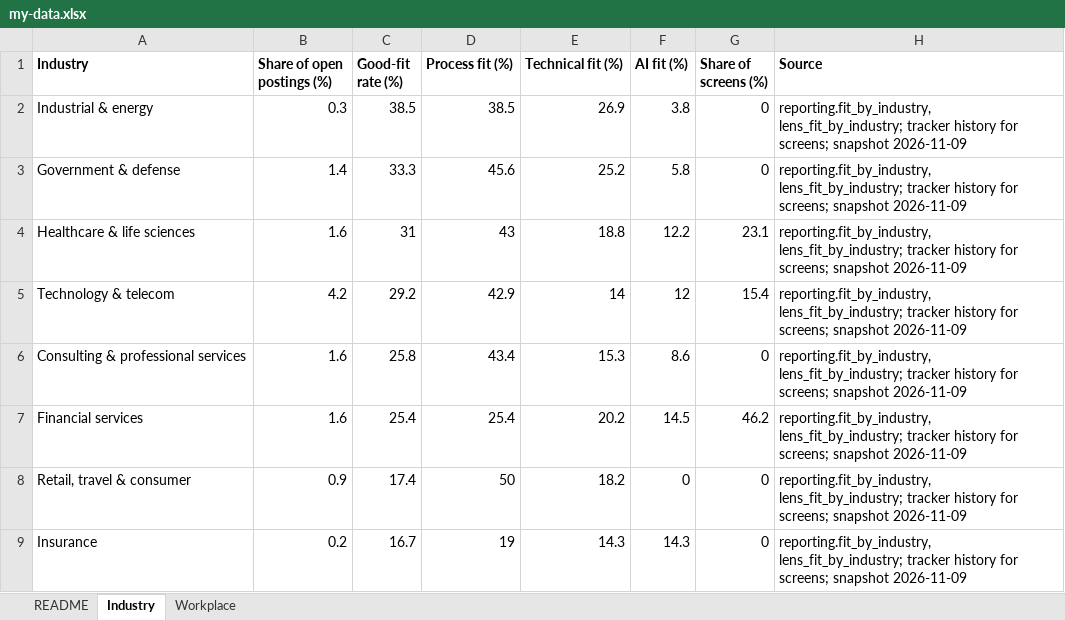
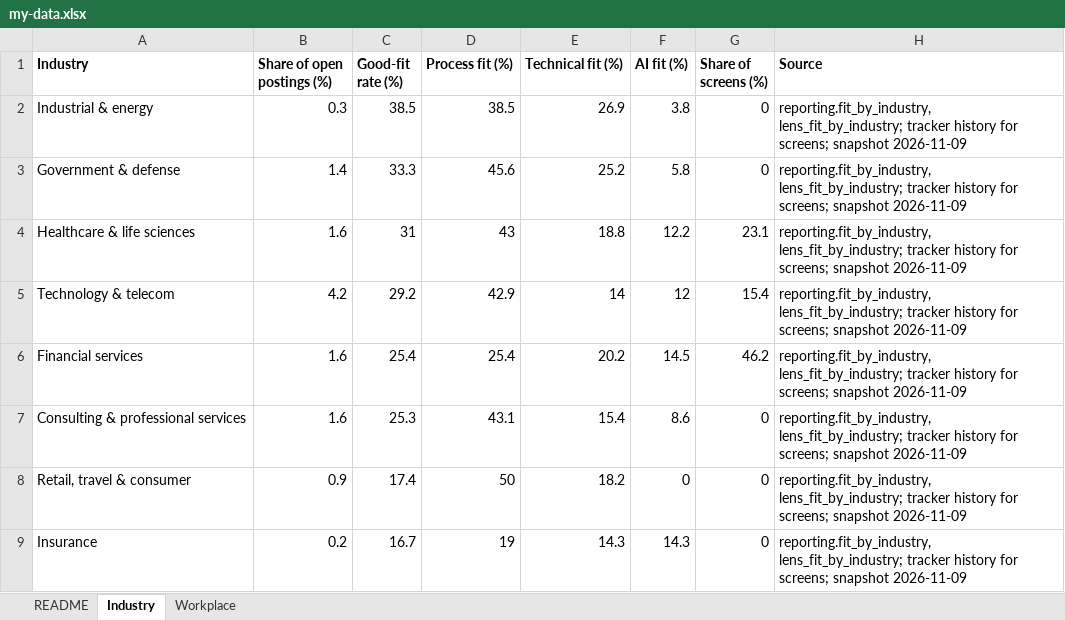
Before and after one commit to BensonJT/profile, an Excel workbook: my-data.xlsx, sheet Industry, drawn as a sheet; values as stored, in another font and other column widths than the file's, no borders; removed rows and columns are numbered as before the commit, all else as after; the diff names each change by its address in the sheet, - before the commit and + after, or states it on an @@ line.

Commit message:
Job-search reporting refresh: presentation and charts (auto, snapshot 2026-11-09 18:10:54.066053-05)

```diff
--- a/my-data.xlsx (sheet Industry)
+++ b/my-data.xlsx (sheet Industry)
-row 6: Consulting & professional services | 1.6 | 25.8 | 43.4 | 15.3 | 8.6 | 0 | reporting.fit_by_industry, lens_fit_by_industry; tracker history for screens; snapshot 2026-11-09
+row 7: Consulting & professional services | 1.6 | 25.3 | 43.1 | 15.4 | 8.6 | 0 | reporting.fit_by_industry, lens_fit_by_industry; tracker history for screens; snapshot 2026-11-09
```
Also changed, not shown: sheet Workplace, sheet README, 6 other files.
